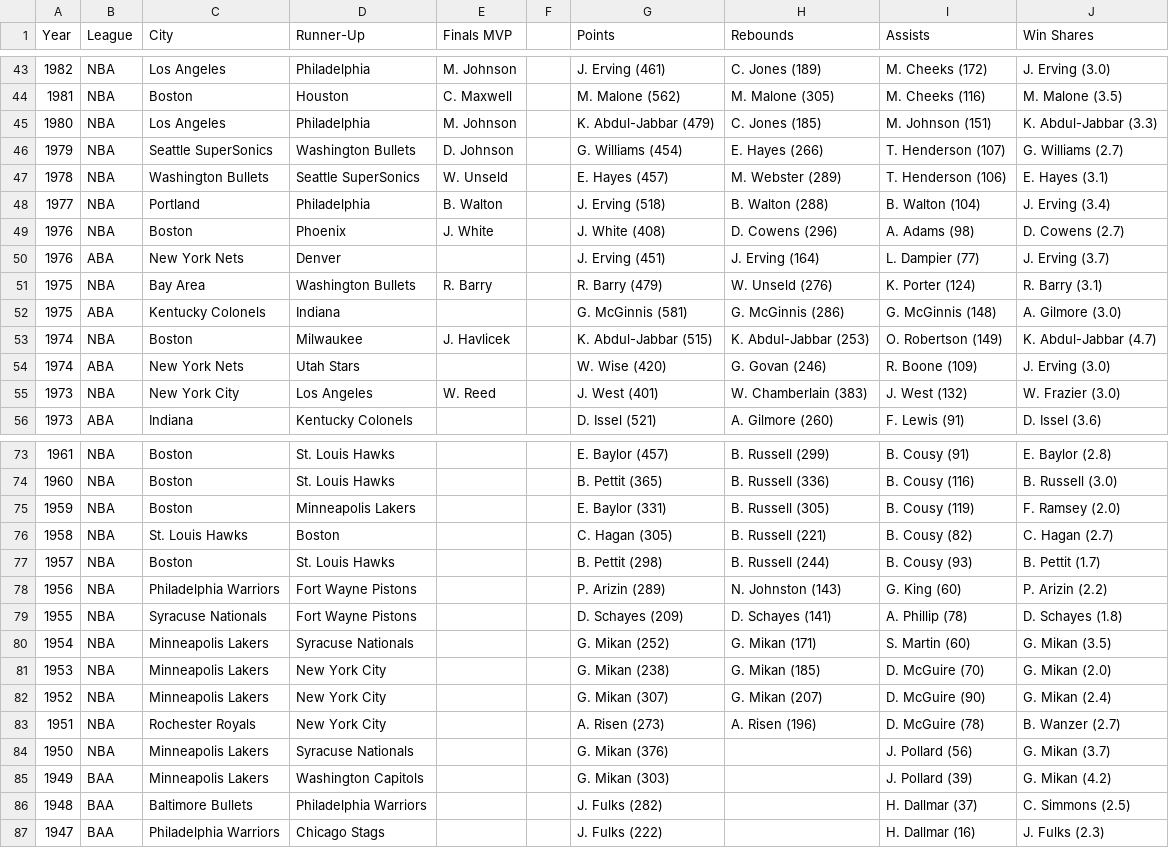
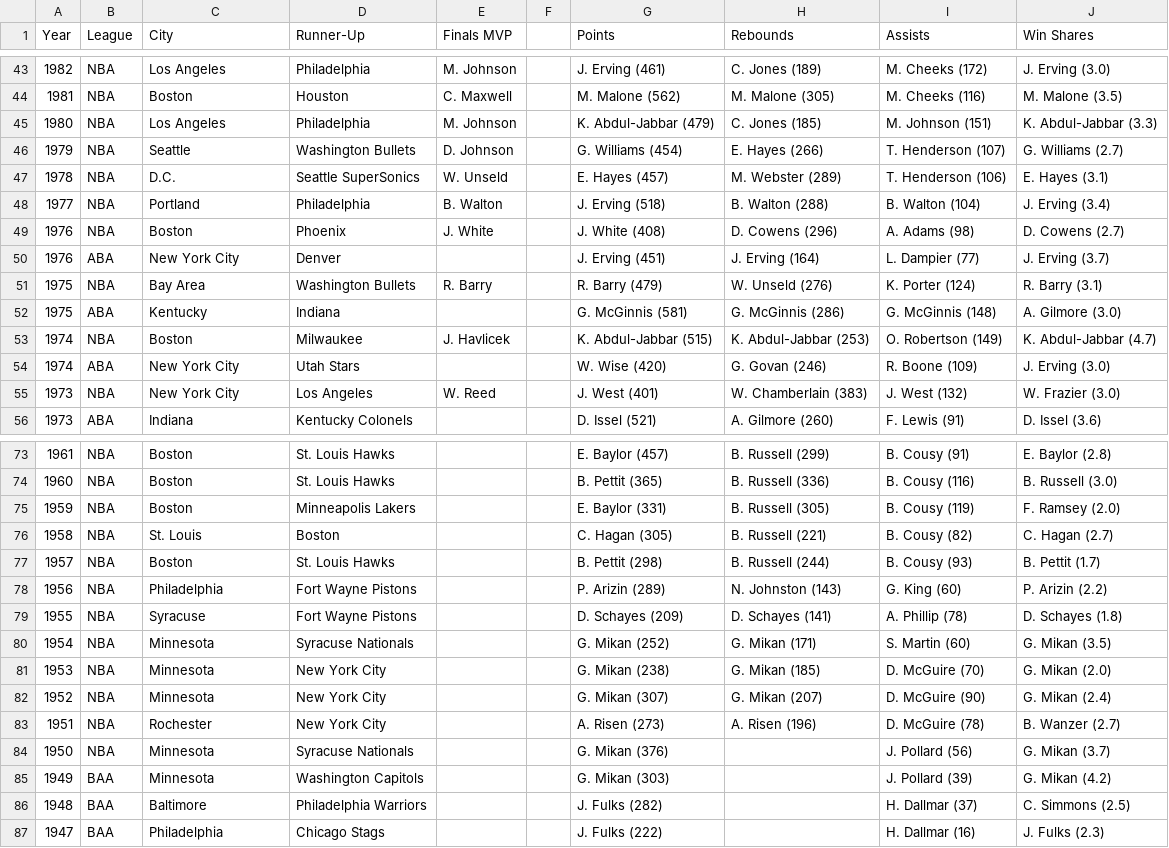
Before and after one commit to ckuzmick/sports-data, a CSV file: data/misc/cityChampionships.csv, drawn as a sheet; only a part is shown, gaps mark what is left out; the diff covers the shown part only.

Commit message:
changes

```diff
--- a/data/misc/cityChampionships.csv
+++ b/data/misc/cityChampionships.csv
@@ -45,11 +45,11 @@ Year,League,City,Runner-Up,Finals MVP,,Points,Rebounds,Assists,Win Shares
 1980,NBA,Los Angeles,Philadelphia,M. Johnson,,K. Abdul-Jabbar (479),C. Jones (185),M. Johnson (151),K. Abdul-Jabbar (3.3)
-1979,NBA,Seattle SuperSonics,Washington Bullets,D. Johnson,,G. Williams (454),E. Hayes (266),T. Henderson (107),G. Williams (2.7)
-1978,NBA,Washington Bullets,Seattle SuperSonics,W. Unseld,,E. Hayes (457),M. Webster (289),T. Henderson (106),E. Hayes (3.1)
+1979,NBA,Seattle,Washington Bullets,D. Johnson,,G. Williams (454),E. Hayes (266),T. Henderson (107),G. Williams (2.7)
+1978,NBA,D.C.,Seattle SuperSonics,W. Unseld,,E. Hayes (457),M. Webster (289),T. Henderson (106),E. Hayes (3.1)
 1977,NBA,Portland,Philadelphia,B. Walton,,J. Erving (518),B. Walton (288),B. Walton (104),J. Erving (3.4)
 1976,NBA,Boston,Phoenix,J. White,,J. White (408),D. Cowens (296),A. Adams (98),D. Cowens (2.7)
-1976,ABA,New York Nets,Denver,,,J. Erving (451),J. Erving (164),L. Dampier (77),J. Erving (3.7)
+1976,ABA,New York City,Denver,,,J. Erving (451),J. Erving (164),L. Dampier (77),J. Erving (3.7)
 1975,NBA,Bay Area,Washington Bullets,R. Barry,,R. Barry (479),W. Unseld (276),K. Porter (124),R. Barry (3.1)
-1975,ABA,Kentucky Colonels,Indiana,,,G. McGinnis (581),G. McGinnis (286),G. McGinnis (148),A. Gilmore (3.0)
+1975,ABA,Kentucky,Indiana,,,G. McGinnis (581),G. McGinnis (286),G. McGinnis (148),A. Gilmore (3.0)
 1974,NBA,Boston,Milwaukee,J. Havlicek,,K. Abdul-Jabbar (515),K. Abdul-Jabbar (253),O. Robertson (149),K. Abdul-Jabbar (4.7)
-1974,ABA,New York Nets,Utah Stars,,,W. Wise (420),G. Govan (246),R. Boone (109),J. Erving (3.0)
+1974,ABA,New York City,Utah Stars,,,W. Wise (420),G. Govan (246),R. Boone (109),J. Erving (3.0)
 1973,NBA,New York City,Los Angeles,W. Reed,,J. West (401),W. Chamberlain (383),J. West (132),W. Frazier (3.0)
@@ -75,13 +75,13 @@ Year,League,City,Runner-Up,Finals MVP,,Points,Rebounds,Assists,Win Shares
 1959,NBA,Boston,Minneapolis Lakers,,,E. Baylor (331),B. Russell (305),B. Cousy (119),F. Ramsey (2.0)
-1958,NBA,St. Louis Hawks,Boston,,,C. Hagan (305),B. Russell (221),B. Cousy (82),C. Hagan (2.7)
+1958,NBA,St. Louis,Boston,,,C. Hagan (305),B. Russell (221),B. Cousy (82),C. Hagan (2.7)
 1957,NBA,Boston,St. Louis Hawks,,,B. Pettit (298),B. Russell (244),B. Cousy (93),B. Pettit (1.7)
-1956,NBA,Philadelphia Warriors,Fort Wayne Pistons,,,P. Arizin (289),N. Johnston (143),G. King (60),P. Arizin (2.2)
-1955,NBA,Syracuse Nationals,Fort Wayne Pistons,,,D. Schayes (209),D. Schayes (141),A. Phillip (78),D. Schayes (1.8)
-1954,NBA,Minneapolis Lakers,Syracuse Nationals,,,G. Mikan (252),G. Mikan (171),S. Martin (60),G. Mikan (3.5)
-1953,NBA,Minneapolis Lakers,New York City,,,G. Mikan (238),G. Mikan (185),D. McGuire (70),G. Mikan (2.0)
-1952,NBA,Minneapolis Lakers,New York City,,,G. Mikan (307),G. Mikan (207),D. McGuire (90),G. Mikan (2.4)
-1951,NBA,Rochester Royals,New York City,,,A. Risen (273),A. Risen (196),D. McGuire (78),B. Wanzer (2.7)
-1950,NBA,Minneapolis Lakers,Syracuse Nationals,,,G. Mikan (376),,J. Pollard (56),G. Mikan (3.7)
-1949,BAA,Minneapolis Lakers,Washington Capitols,,,G. Mikan (303),,J. Pollard (39),G. Mikan (4.2)
-1948,BAA,Baltimore Bullets,Philadelphia Warriors,,,J. Fulks (282),,H. Dallmar (37),C. Simmons (2.5)
-1947,BAA,Philadelphia Warriors,Chicago Stags,,,J. Fulks (222),,H. Dallmar (16),J. Fulks (2.3)
+1956,NBA,Philadelphia,Fort Wayne Pistons,,,P. Arizin (289),N. Johnston (143),G. King (60),P. Arizin (2.2)
+1955,NBA,Syracuse,Fort Wayne Pistons,,,D. Schayes (209),D. Schayes (141),A. Phillip (78),D. Schayes (1.8)
+1954,NBA,Minnesota,Syracuse Nationals,,,G. Mikan (252),G. Mikan (171),S. Martin (60),G. Mikan (3.5)
+1953,NBA,Minnesota,New York City,,,G. Mikan (238),G. Mikan (185),D. McGuire (70),G. Mikan (2.0)
+1952,NBA,Minnesota,New York City,,,G. Mikan (307),G. Mikan (207),D. McGuire (90),G. Mikan (2.4)
+1951,NBA,Rochester,New York City,,,A. Risen (273),A. Risen (196),D. McGuire (78),B. Wanzer (2.7)
+1950,NBA,Minnesota,Syracuse Nationals,,,G. Mikan (376),,J. Pollard (56),G. Mikan (3.7)
+1949,BAA,Minnesota,Washington Capitols,,,G. Mikan (303),,J. Pollard (39),G. Mikan (4.2)
+1948,BAA,Baltimore,Philadelphia Warriors,,,J. Fulks (282),,H. Dallmar (37),C. Simmons (2.5)
+1947,BAA,Philadelphia,Chicago Stags,,,J. Fulks (222),,H. Dallmar (16),J. Fulks (2.3)
```
Also changed, not shown: 2 edited cells elsewhere in this file.
